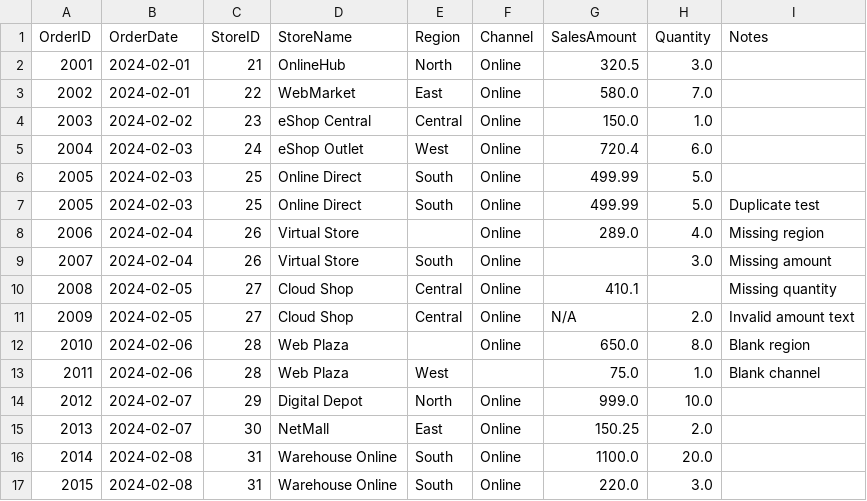
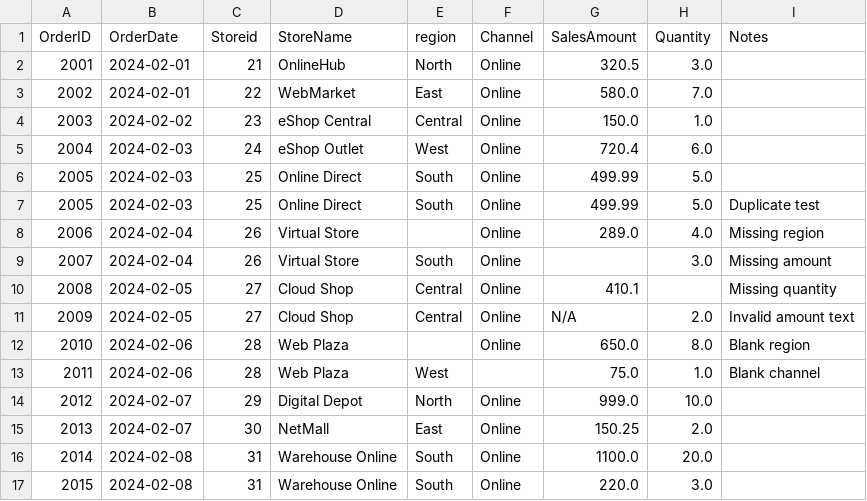
Before and after one commit to ps-interactive/lab_prepare-data-from-multiple-sources-and-clean-it, a CSV file: OnlineSales.csv, drawn as a sheet.

Commit message:
Fix column header casing in OnlineSales.csv
Updated column headers for consistency in OnlineSales.csv.

```diff
--- a/OnlineSales.csv
+++ b/OnlineSales.csv
@@ -1,2 +1,2 @@
-OrderID,OrderDate,StoreID,StoreName,Region,Channel,SalesAmount,Quantity,Notes
+OrderID,OrderDate,Storeid,StoreName,region,Channel,SalesAmount,Quantity,Notes
 2001,2024-02-01,21,OnlineHub,North,Online,320.5,3.0,
```
